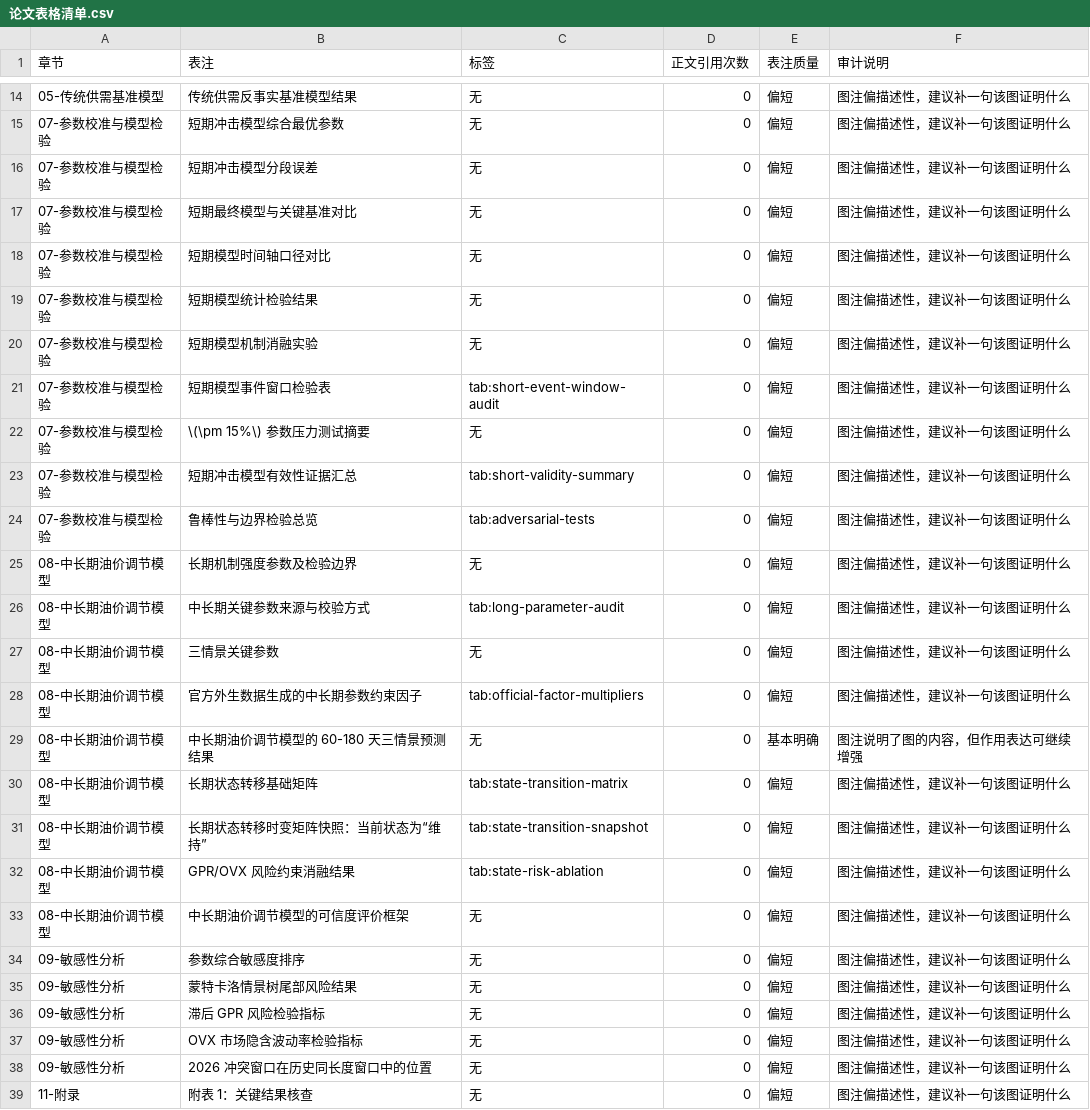
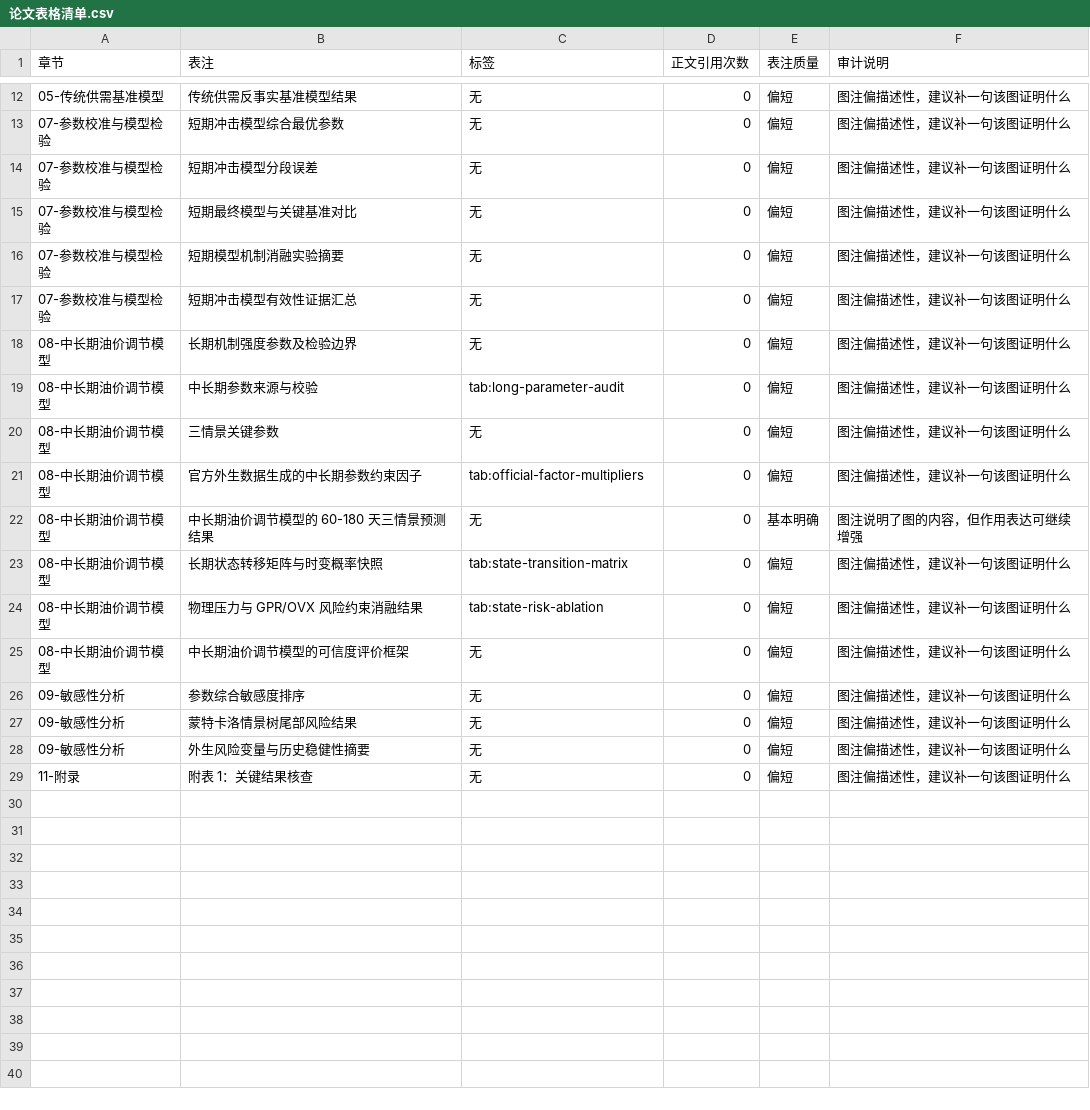
Before and after one commit to Timcai06/-A-, a CSV file: output/quality/论文表格清单.csv, drawn as a sheet; only a part is shown, gaps mark what is left out; the diff covers the shown part only.

```diff
--- a/output/quality/论文表格清单.csv
+++ b/output/quality/论文表格清单.csv
@@ -17,11 +15,6 @@
 07-参数校准与模型检验,短期最终模型与关键基准对比,无,0,偏短,图注偏描述性，建议补一句该图证明什么
-07-参数校准与模型检验,短期模型时间轴口径对比,无,0,偏短,图注偏描述性，建议补一句该图证明什么
-07-参数校准与模型检验,短期模型统计检验结果,无,0,偏短,图注偏描述性，建议补一句该图证明什么
-07-参数校准与模型检验,短期模型机制消融实验,无,0,偏短,图注偏描述性，建议补一句该图证明什么
-07-参数校准与模型检验,短期模型事件窗口检验表,tab:short-event-window-audit,0,偏短,图注偏描述性，建议补一句该图证明什么
-07-参数校准与模型检验,\(\pm 15%\) 参数压力测试摘要,无,0,偏短,图注偏描述性，建议补一句该图证明什么
-07-参数校准与模型检验,短期冲击模型有效性证据汇总,tab:short-validity-summary,0,偏短,图注偏描述性，建议补一句该图证明什么
-07-参数校准与模型检验,鲁棒性与边界检验总览,tab:adversarial-tests,0,偏短,图注偏描述性，建议补一句该图证明什么
+07-参数校准与模型检验,短期模型机制消融实验摘要,无,0,偏短,图注偏描述性，建议补一句该图证明什么
+07-参数校准与模型检验,短期冲击模型有效性证据汇总,无,0,偏短,图注偏描述性，建议补一句该图证明什么
 08-中长期油价调节模型,长期机制强度参数及检验边界,无,0,偏短,图注偏描述性，建议补一句该图证明什么
-08-中长期油价调节模型,中长期关键参数来源与校验方式,tab:long-parameter-audit,0,偏短,图注偏描述性，建议补一句该图证明什么
+08-中长期油价调节模型,中长期参数来源与校验,tab:long-parameter-audit,0,偏短,图注偏描述性，建议补一句该图证明什么
 08-中长期油价调节模型,三情景关键参数,无,0,偏短,图注偏描述性，建议补一句该图证明什么
@@ -29,5 +22,4 @@
 08-中长期油价调节模型,中长期油价调节模型的 60-180 天三情景预测结果,无,0,基本明确,图注说明了图的内容，但作用表达可继续增强
-08-中长期油价调节模型,长期状态转移基础矩阵,tab:state-transition-matrix,0,偏短,图注偏描述性，建议补一句该图证明什么
-08-中长期油价调节模型,长期状态转移时变矩阵快照：当前状态为“维持”,tab:state-transition-snapshot,0,偏短,图注偏描述性，建议补一句该图证明什么
-08-中长期油价调节模型,GPR/OVX 风险约束消融结果,tab:state-risk-ablation,0,偏短,图注偏描述性，建议补一句该图证明什么
+08-中长期油价调节模型,长期状态转移矩阵与时变概率快照,tab:state-transition-matrix,0,偏短,图注偏描述性，建议补一句该图证明什么
+08-中长期油价调节模型,物理压力与 GPR/OVX 风险约束消融结果,tab:state-risk-ablation,0,偏短,图注偏描述性，建议补一句该图证明什么
 08-中长期油价调节模型,中长期油价调节模型的可信度评价框架,无,0,偏短,图注偏描述性，建议补一句该图证明什么
@@ -35,5 +27,3 @@
 09-敏感性分析,蒙特卡洛情景树尾部风险结果,无,0,偏短,图注偏描述性，建议补一句该图证明什么
-09-敏感性分析,滞后 GPR 风险检验指标,无,0,偏短,图注偏描述性，建议补一句该图证明什么
-09-敏感性分析,OVX 市场隐含波动率检验指标,无,0,偏短,图注偏描述性，建议补一句该图证明什么
-09-敏感性分析,2026 冲突窗口在历史同长度窗口中的位置,无,0,偏短,图注偏描述性，建议补一句该图证明什么
+09-敏感性分析,外生风险变量与历史稳健性摘要,无,0,偏短,图注偏描述性，建议补一句该图证明什么
 11-附录,附表 1：关键结果核查,无,0,偏短,图注偏描述性，建议补一句该图证明什么
```
Also changed, not shown: 2 removed rows and 3 edited cells elsewhere in this file, output/quality/论文图表清单.csv, output/scenarios/长期状态转移基础矩阵.csv, 33 other files.
